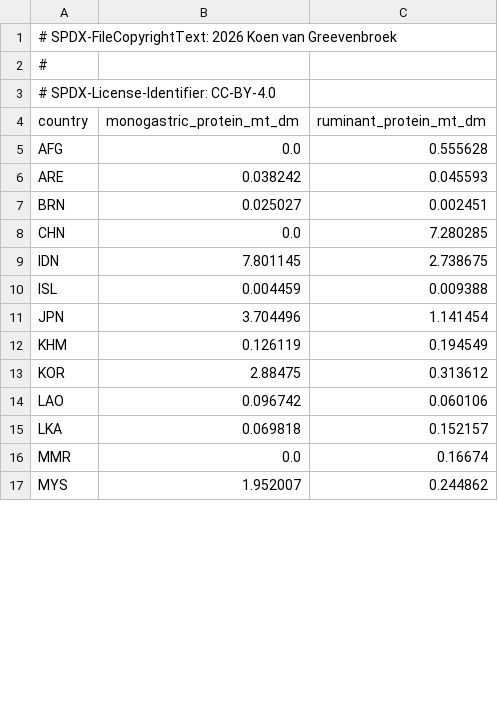
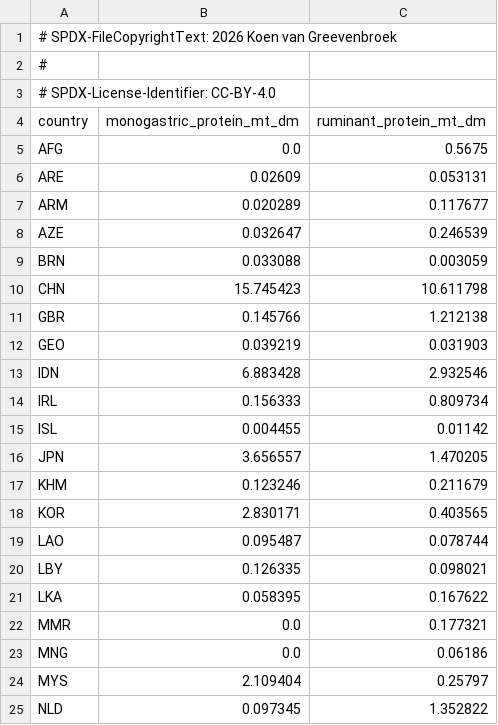
Before and after one commit to Sustainable-Solutions-Lab/GLADE, a CSV file: data/curated/calibration/exogenous_protein.csv, drawn as a sheet; only a part is shown; the diff covers the shown part only.

Commit message:
chore: regenerate feed calibration after adding Layer B pathways
Reflects the post-Layer-B solve of config/calibration/feed.yaml against
the updated model (palm-kernel-meal, maize-gluten-meal/feed and
beet-pulp now in foods.csv).

Forage corrections shift only slightly (-33 Mt total exogenous
forage), driven by the by-products intake bucket redistributing 1/6
of its mass to the protein category (from the new MZGLTM mapping) at
the expense of the forage share.

Exogenous protein supply grows from 58 Mt to 84 Mt total, with the
extra 26 Mt absorbing two related effects:

  * +32 Mt of ruminant_protein demand from the MZGLTM mapping (count-
    based volume weighting in compute_gleam3_feed_fractions over-states
    maize-gluten-meal's share of the "By-products" intake bucket; real
    global MZGLTM is ~5 Mt but the count-based 1/6 share allocates
    ~33 Mt).
  * Re-routing of ~22 Mt of oilseed-meal from monogastric_protein to
    ruminant_protein to partially satisfy the new ruminant demand,
    which leaves a fresh ~15 Mt monogastric_protein deficit.

The wet-mill pathway itself is **not** dispatched in this solve — the
LP finds it cheaper to redirect oilseed meal than to wet-mill maize
and discard the starch fraction. So Layer B2's protein contribution
is currently dormant; only Layer B1 (palm kernel meal, ~2.9 + 2.7 Mt)
adds real new supply.

This regenerated CSV keeps the validation pipeline self-consistent.
A follow-up change to volume-weight the feed-bucket fractions by real
GLEAM3 production rather than entity count would let Layer B2 close
its intended share of the gap without inflating the exogenous total.

```diff
--- a/data/curated/calibration/exogenous_protein.csv
+++ b/data/curated/calibration/exogenous_protein.csv
@@ -4,14 +4,22 @@
 country,monogastric_protein_mt_dm,ruminant_protein_mt_dm
-AFG,0.0,0.555628
-ARE,0.038242,0.045593
-BRN,0.025027,0.002451
-CHN,0.0,7.280285
-IDN,7.801145,2.738675
-ISL,0.004459,0.009388
-JPN,3.704496,1.141454
-KHM,0.126119,0.194549
-KOR,2.88475,0.313612
-LAO,0.096742,0.060106
-LKA,0.069818,0.152157
-MMR,0.0,0.16674
-MYS,1.952007,0.244862
+AFG,0.0,0.5675
+ARE,0.02609,0.053131
+ARM,0.020289,0.117677
+AZE,0.032647,0.246539
+BRN,0.033088,0.003059
+CHN,15.745423,10.611798
+GBR,0.145766,1.212138
+GEO,0.039219,0.031903
+IDN,6.883428,2.932546
+IRL,0.156333,0.809734
+ISL,0.004455,0.01142
+JPN,3.656557,1.470205
+KHM,0.123246,0.211679
+KOR,2.830171,0.403565
+LAO,0.095487,0.078744
+LBY,0.126335,0.098021
+LKA,0.058395,0.167622
+MMR,0.0,0.177321
+MNG,0.0,0.06186
+MYS,2.109404,0.25797
+NLD,0.097345,1.352822
```
Also changed, not shown: 1 added row and 16 edited cells elsewhere in this file, data/curated/calibration/exogenous_forage.csv, data/curated/calibration/fodder_conversion.csv, 1 other file.
